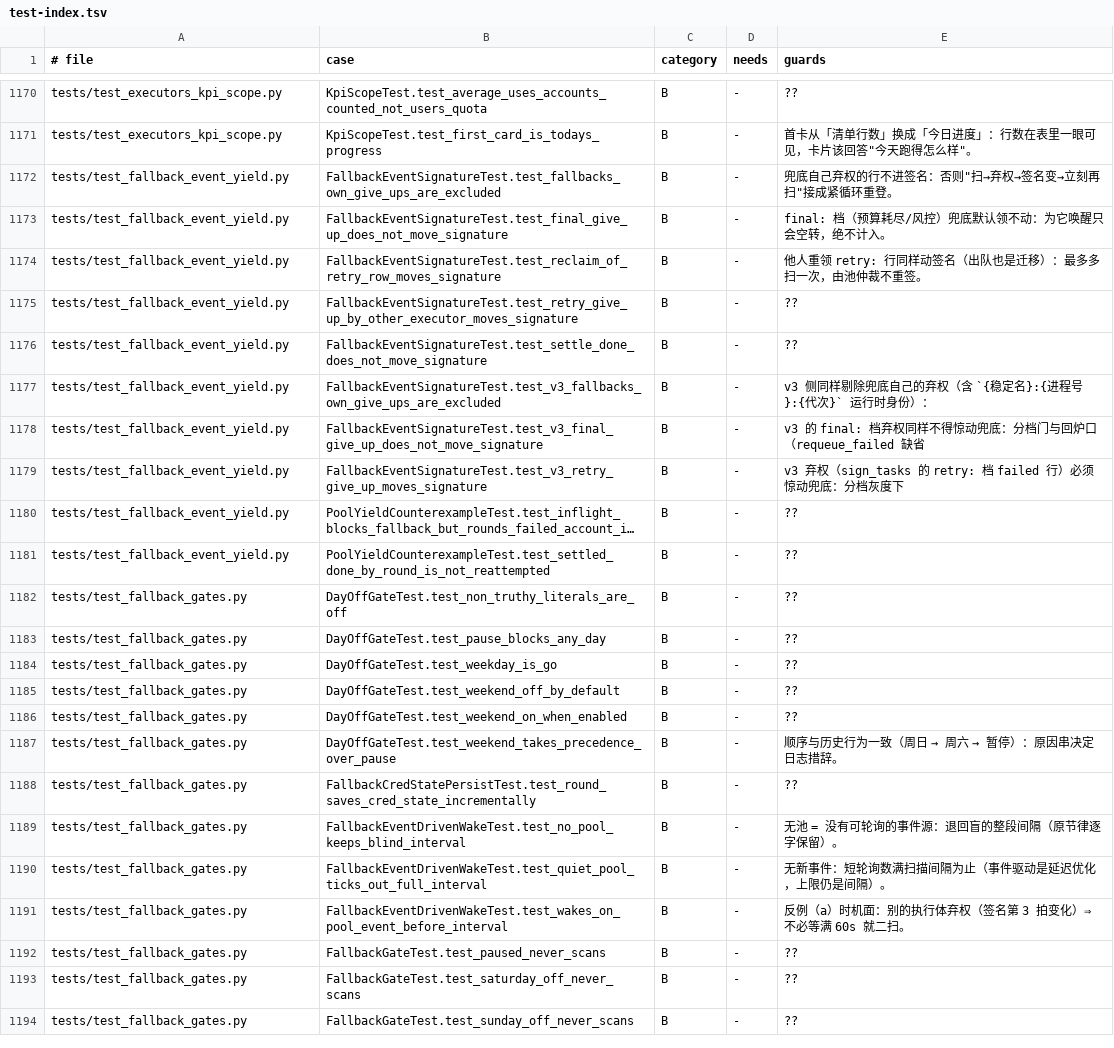
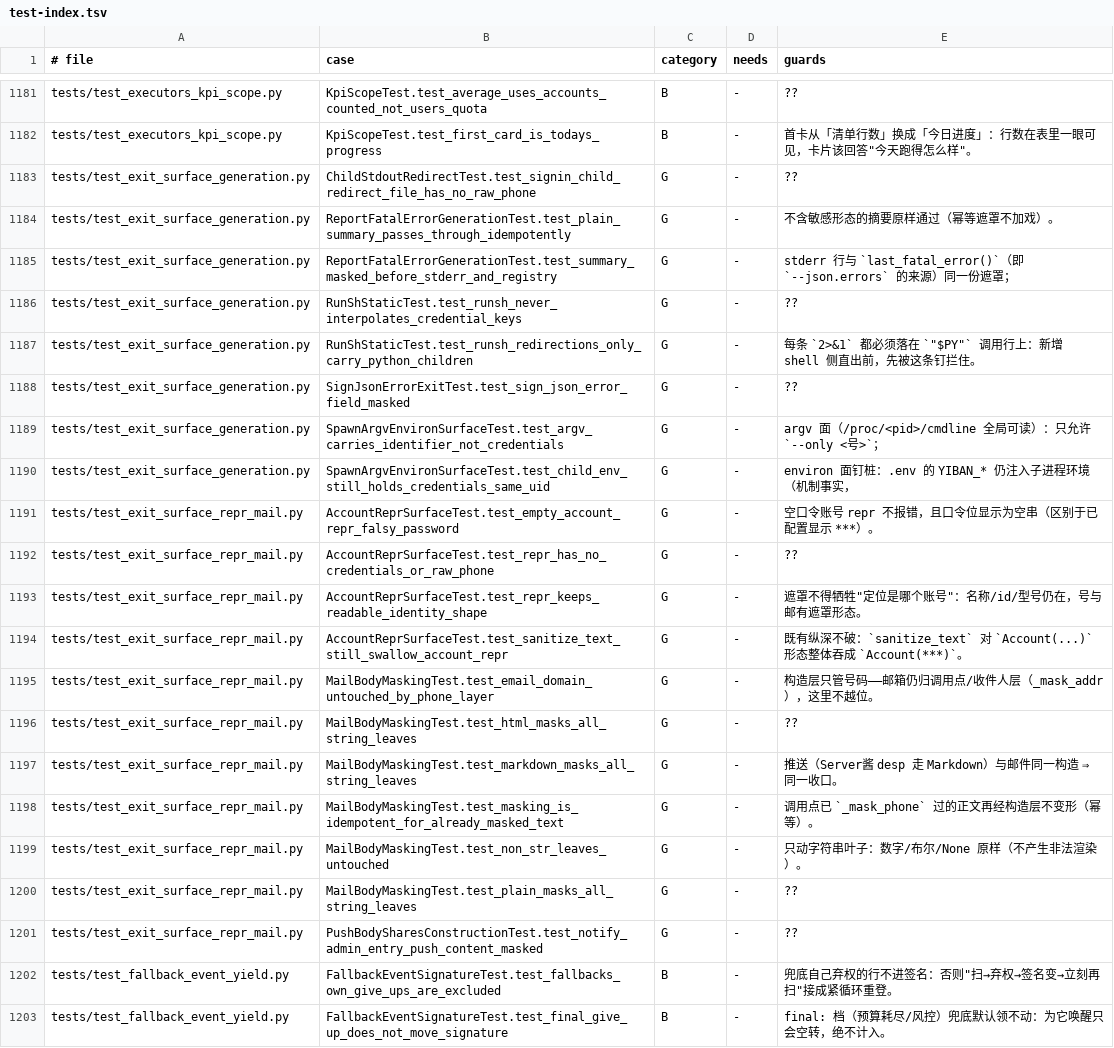
Before and after one commit to frostpolaris1/yiban-auto-sign, a TSV file: docs/dev/test-index.tsv, drawn as a sheet; only a part is shown, gaps mark what is left out; the shorter side is filled out with more unchanged rows; long unchanged cells end in …; the diff covers the shown part only; the diff names each change by its address in the sheet, - before the commit and + after, or states it on an @@ line.

Commit message:
docs(index): 2-9a 出口面三组新用例登记（test_index --write && --check rc=0）

```diff
--- a/docs/dev/test-index.tsv
+++ b/docs/dev/test-index.tsv
+row 1183: tests/test_exit_surface_generation.py | ChildStdoutRedirectTest.test_signin_child_redirect_file_has_no_raw_phone | G | - | ??
+row 1184: tests/test_exit_surface_generation.py | ReportFatalErrorGenerationTest.test_plain_summary_passes_through_idempotently | G | - | 不含敏感形态的摘要原样通过（幂等遮罩不加戏）。
+row 1185: tests/test_exit_surface_generation.py | ReportFatalErrorGenerationTest.test_summary_masked_before_stderr_and_registry | G | - | stderr 行与 `last_fatal_error()`（即 `--json.errors` 的来源）同一份遮罩；
+row 1186: tests/test_exit_surface_generation.py | RunShStaticTest.test_runsh_never_interpolates_credential_keys | G | - | ??
+row 1187: tests/test_exit_surface_generation.py | RunShStaticTest.test_runsh_redirections_only_carry_python_children | G | - | 每条 `2>&1` 都必须落在 `"$PY"` 调用行上：新增 shell 侧直出前，先被这条钉拦住。
+row 1188: tests/test_exit_surface_generation.py | SignJsonErrorExitTest.test_sign_json_error_field_masked | G | - | ??
+row 1189: tests/test_exit_surface_generation.py | SpawnArgvEnvironSurfaceTest.test_argv_carries_identifier_not_credentials | G | - | argv 面（/proc/<pid>/cmdline 全局可读）：只允许 `--only <号>`；
+row 1190: tests/test_exit_surface_generation.py | SpawnArgvEnvironSurfaceTest.test_child_env_still_holds_credentials_same_uid | G | - | environ 面钉桩：.env 的 YIBAN_* 仍注入子进程环境（机制事实，
+row 1191: tests/test_exit_surface_repr_mail.py | AccountReprSurfaceTest.test_empty_account_repr_falsy_password | G | - | 空口令账号 repr 不报错，且口令位显示为空串（区别于已配置显示 ***）。
+row 1192: tests/test_exit_surface_repr_mail.py | AccountReprSurfaceTest.test_repr_has_no_credentials_or_raw_phone | G | - | ??
+row 1193: tests/test_exit_surface_repr_mail.py | AccountReprSurfaceTest.test_repr_keeps_readable_identity_shape | G | - | 遮罩不得牺牲"定位是哪个账号"：名称/id/型号仍在，号与邮有遮罩形态。
+row 1194: tests/test_exit_surface_repr_mail.py | AccountReprSurfaceTest.test_sanitize_text_still_swallow_account_repr | G | - | 既有纵深不破：`sanitize_text` 对 `Account(...)` 形态整体吞成 `Account(***)`。
+row 1195: tests/test_exit_surface_repr_mail.py | MailBodyMaskingTest.test_email_domain_untouched_by_phone_layer | G | - | 构造层只管号码——邮箱仍归调用点/收件人层（_mask_addr），这里不越位。
+row 1196: tests/test_exit_surface_repr_mail.py | MailBodyMaskingTest.test_html_masks_all_string_leaves | G | - | ??
+row 1197: tests/test_exit_surface_repr_mail.py | MailBodyMaskingTest.test_markdown_masks_all_string_leaves | G | - | 推送（Server酱 desp 走 Markdown）与邮件同一构造 ⇒ 同一收口。
+row 1198: tests/test_exit_surface_repr_mail.py | MailBodyMaskingTest.test_masking_is_idempotent_for_already_masked_text | G | - | 调用点已 `_mask_phone` 过的正文再经构造层不变形（幂等）。
+row 1199: tests/test_exit_surface_repr_mail.py | MailBodyMaskingTest.test_non_str_leaves_untouched | G | - | 只动字符串叶子：数字/布尔/None 原样（不产生非法渲染）。
+row 1200: tests/test_exit_surface_repr_mail.py | MailBodyMaskingTest.test_plain_masks_all_string_leaves | G | - | ??
+row 1201: tests/test_exit_surface_repr_mail.py | PushBodySharesConstructionTest.test_notify_admin_entry_push_content_masked | G | - | ??
```
Also changed, not shown: 11 added rows elsewhere in this file.
